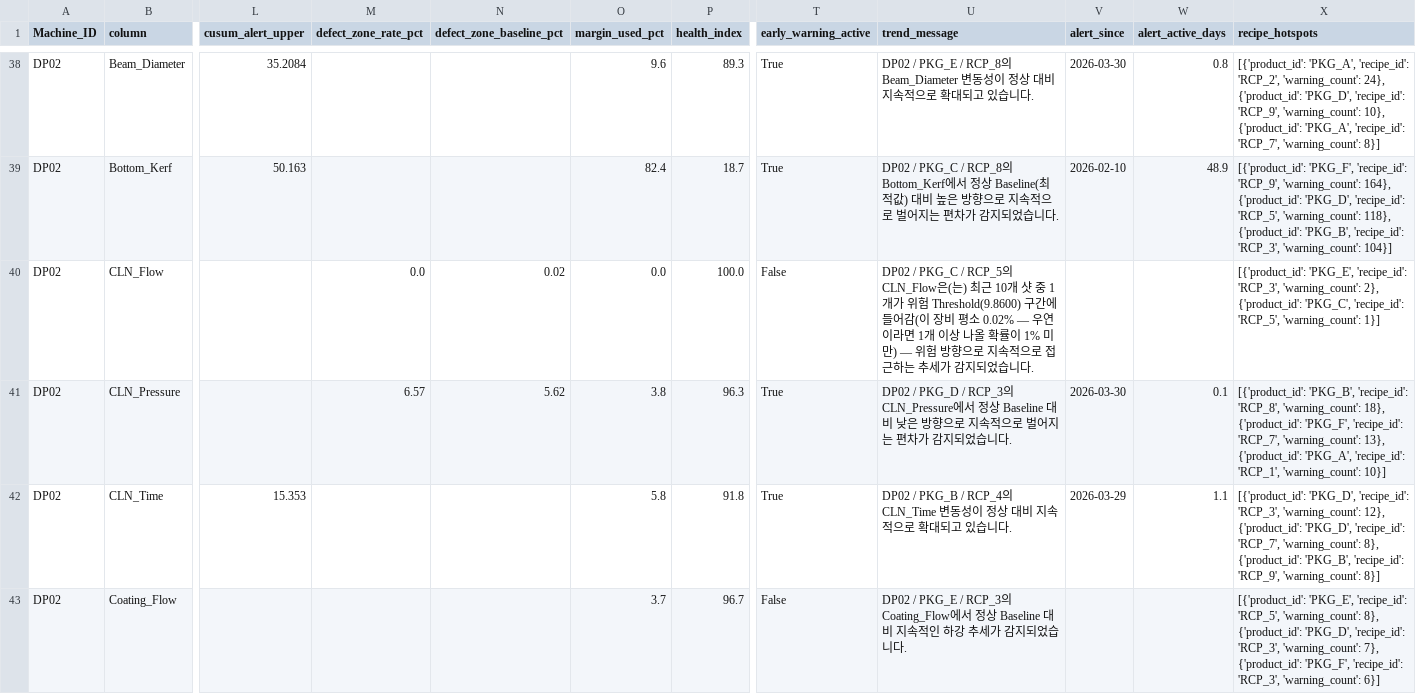
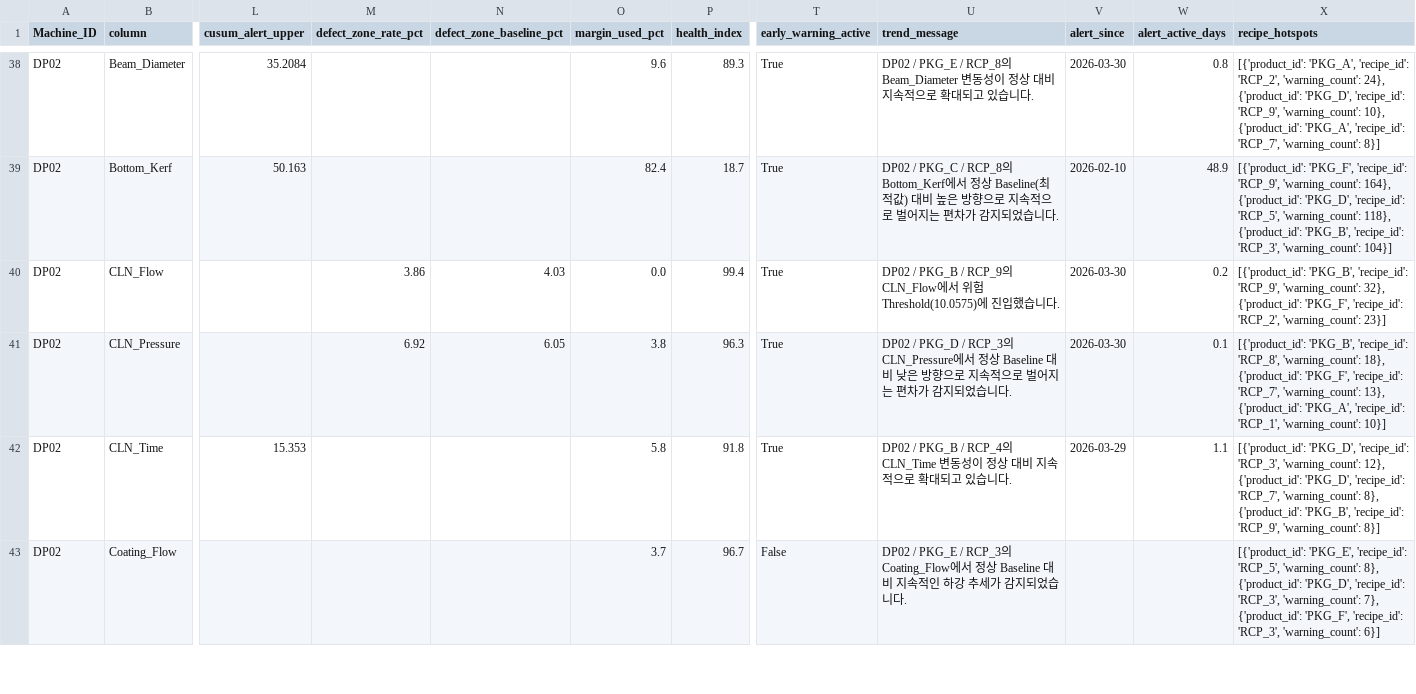
Before and after one commit to Mango-Orange-smoothie/SKSuniC_14th, a CSV file: 26.08.01_Goal5_HealthIndex_Dashboard_김시우/01_level_trend_by_machine_column.csv, drawn as a sheet; only a part is shown, gaps mark what is left out; the diff covers the shown part only; the diff names each change by its address in the sheet, - before the commit and + after, or states it on an @@ line.

```diff
--- a/26.08.01_Goal5_HealthIndex_Dashboard_김시우/01_level_trend_by_machine_column.csv
+++ b/26.08.01_Goal5_HealthIndex_Dashboard_김시우/01_level_trend_by_machine_column.csv
-M40 (defect_zone_rate_pct): 0.0
+M40 (defect_zone_rate_pct): 3.86
-N40 (defect_zone_baseline_pct): 0.02
+N40 (defect_zone_baseline_pct): 4.03
-P40 (health_index): 100.0
+P40 (health_index): 99.4
-T40 (early_warning_active): False
+T40 (early_warning_active): True
-U40 (trend_message): DP02 / PKG_C / RCP_5의 CLN_Flow은(는) 최근 10개 샷 중 1개가 위험 Threshold(9.8600) 구간에 들어감(이 장비 평소 0.02% — 우연이라면 1개 이상 나올 확률이 1% 미만) — 위험 방향으로 지속적으로 접근하는 추세가 감지되었습니다.
+U40 (trend_message): DP02 / PKG_B / RCP_9의 CLN_Flow에서 위험 Threshold(10.0575)에 진입했습니다.
-V40 (alert_since): (empty)
+V40 (alert_since): 2026-03-30
-W40 (alert_active_days): (empty)
+W40 (alert_active_days): 0.2
-X40 (recipe_hotspots): [{'product_id': 'PKG_E', 'recipe_id': 'RCP_3', 'warning_count': 2}, {'product_id': 'PKG_C', 'recipe_id': 'RCP_5', 'warning_count': 1}]
+X40 (recipe_hotspots): [{'product_id': 'PKG_B', 'recipe_id': 'RCP_9', 'warning_count': 32}, {'product_id': 'PKG_F', 'recipe_id': 'RCP_2', 'warning_count': 23}]
-M41 (defect_zone_rate_pct): 6.57
+M41 (defect_zone_rate_pct): 6.92
-N41 (defect_zone_baseline_pct): 5.62
+N41 (defect_zone_baseline_pct): 6.05
```
Also changed, not shown: 55 edited cells elsewhere in this file, 26.08.01_Goal5_HealthIndex_Dashboard_김시우/02_health_index_by_defect.csv, analysis_outputs/preprocessing/00_baseline_AB.csv, 8 other files.
